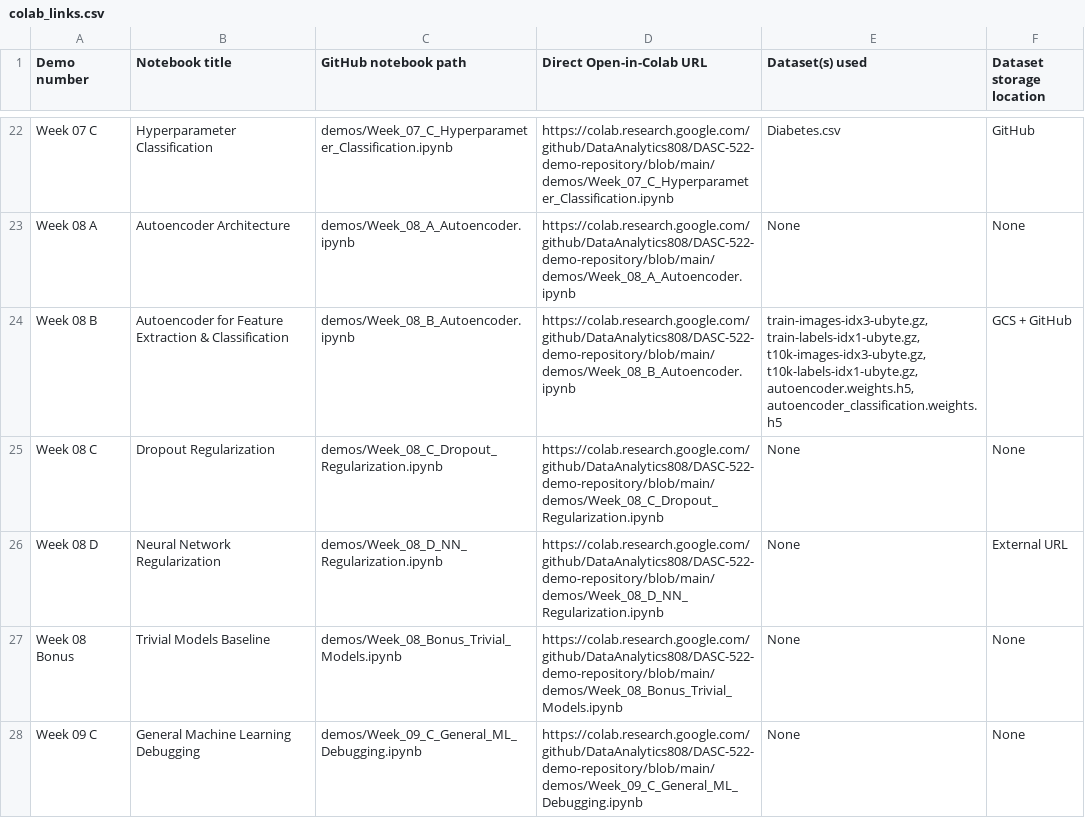
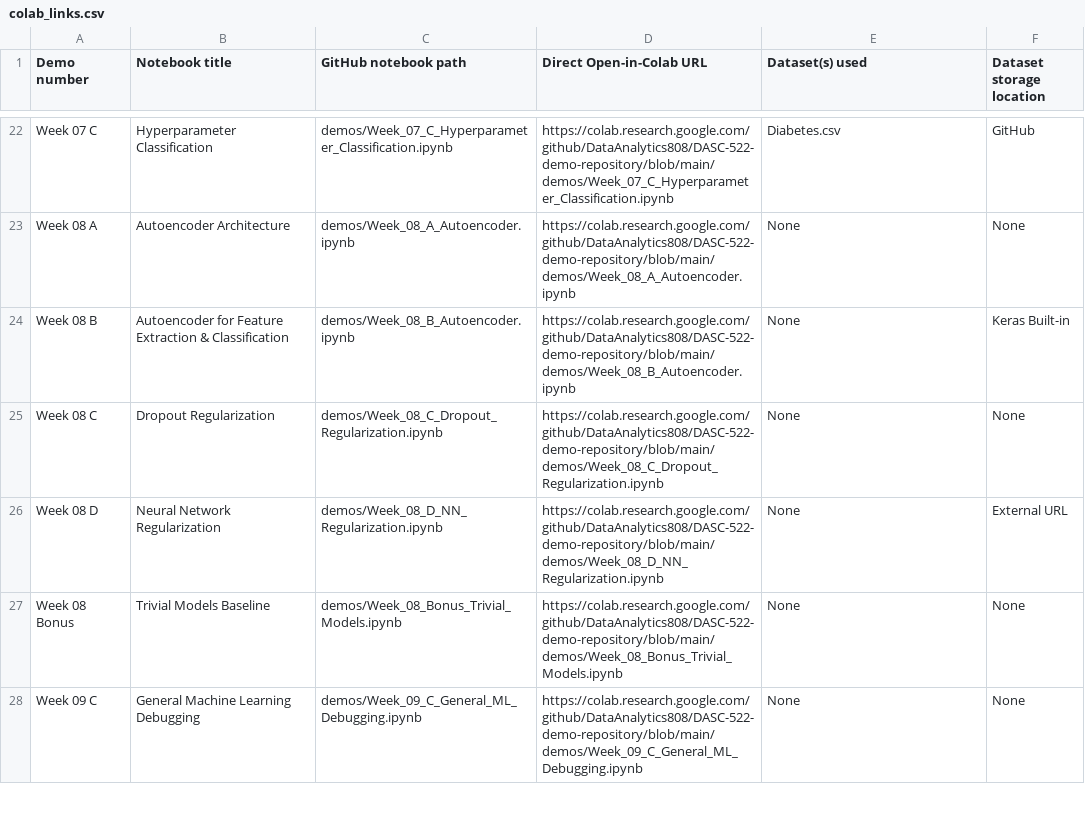
Before and after one commit to DataAnalytics808/DASC-522-demo-repository, a CSV file: colab_links.csv, drawn as a sheet; only a part is shown, gaps mark what is left out.

Commit message:
feat: use keras.datasets for Fashion-MNIST and eliminate all GCS dependencies

```diff
--- a/colab_links.csv
+++ b/colab_links.csv
@@ -23,3 +23,3 @@ Week 07 C,Hyperparameter Classification,demos/Week_07_C_Hyperparameter_Classific
 Week 08 A,Autoencoder Architecture,demos/Week_08_A_Autoencoder.ipynb,https://colab.research.google.com/github/DataAnalytics808/DASC-522-demo-repository/blob/main/demos/Week_08_A_Autoencoder.ipynb,None,None
-Week 08 B,Autoencoder for Feature Extraction & Classification,demos/Week_08_B_Autoencoder.ipynb,https://colab.research.google.com/github/DataAnalytics808/DASC-522-demo-repository/blob/main/demos/Week_08_B_Autoencoder.ipynb,"train-images-idx3-ubyte.gz, train-labels-idx1-ubyte.gz, t10k-images-idx3-ubyte.gz, t10k-labels-idx1-ubyte.gz, autoencoder.weights.h5, autoencoder_classification.weights.h5",GCS + GitHub
+Week 08 B,Autoencoder for Feature Extraction & Classification,demos/Week_08_B_Autoencoder.ipynb,https://colab.research.google.com/github/DataAnalytics808/DASC-522-demo-repository/blob/main/demos/Week_08_B_Autoencoder.ipynb,None,Keras Built-in
 Week 08 C,Dropout Regularization,demos/Week_08_C_Dropout_Regularization.ipynb,https://colab.research.google.com/github/DataAnalytics808/DASC-522-demo-repository/blob/main/demos/Week_08_C_Dropout_Regularization.ipynb,None,None
```
Also changed, not shown: 10 other files.
